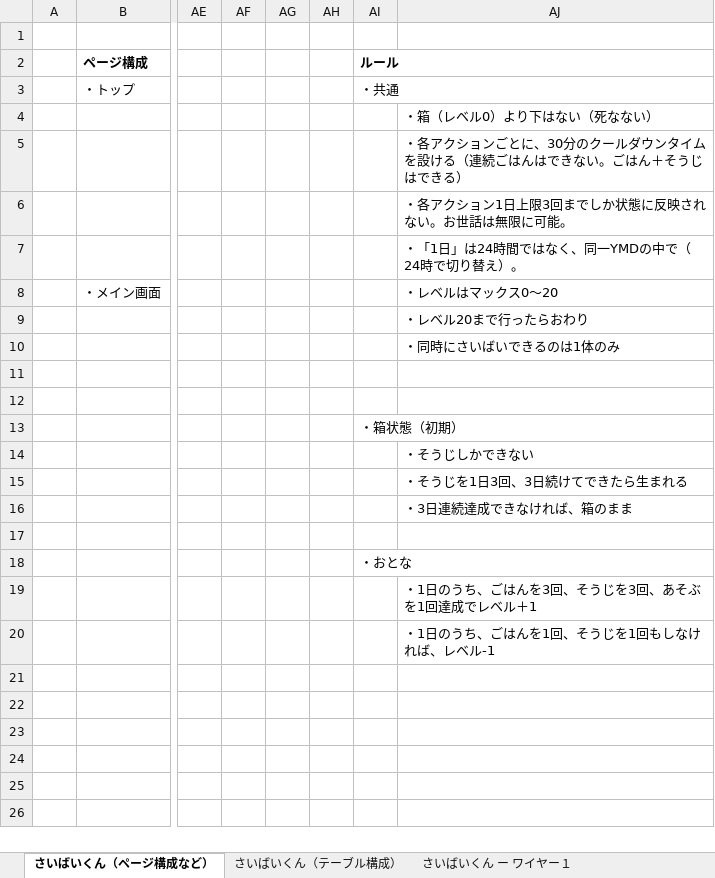
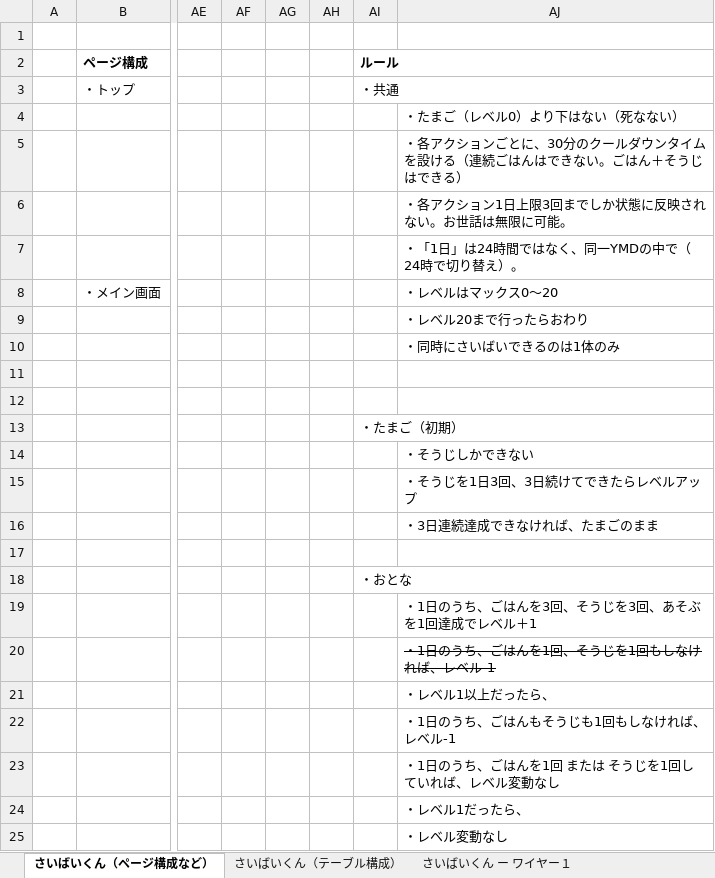
Before and after one commit to icon-narumi/StudySession_2022, an Excel workbook: parsonal/h_takashima/saibaikun/さいばいくん設計.xlsx, sheet さいばいくん（ページ構成など）, drawn as a sheet; only a part is shown, gaps mark what is left out; values as stored, in another font and other column widths than the file's, no borders; rows hold the shown columns only; the diff names each change by its address in the sheet, - before the commit and + after, or states it on an @@ line.

```diff
--- a/parsonal/h_takashima/saibaikun/さいばいくん設計.xlsx (sheet さいばいくん（ページ構成など）)
+++ b/parsonal/h_takashima/saibaikun/さいばいくん設計.xlsx (sheet さいばいくん（ページ構成など）)
-AJ4: ・箱（レベル0）より下はない（死なない）
+AJ4: ・たまご（レベル0）より下はない（死なない）
-AI13 (ルール): ・箱状態（初期）
+AI13 (ルール): ・たまご（初期）
-AJ15: ・そうじを1日3回、3日続けてできたら生まれる
+AJ15: ・そうじを1日3回、3日続けてできたらレベルアップ
-AJ16: ・3日連続達成できなければ、箱のまま
+AJ16: ・3日連続達成できなければ、たまごのまま
-AJ20 strikethrough: off
+AJ20 strikethrough: on
+row 21:  |  |  |  |  |  |  | ・レベル1以上だったら、
+row 22:  |  |  |  |  |  |  | ・1日のうち、ごはんもそうじも1回もしなければ、レベル-1
+row 23:  |  |  |  |  |  |  | ・1日のうち、ごはんを1回 または そうじを1回していれば、レベル変動なし
+row 24:  |  |  |  |  |  |  | ・レベル1だったら、
+row 25:  |  |  |  |  |  |  | ・レベル変動なし
```
Also changed, not shown: sheet Sheet1, 12 other files.
